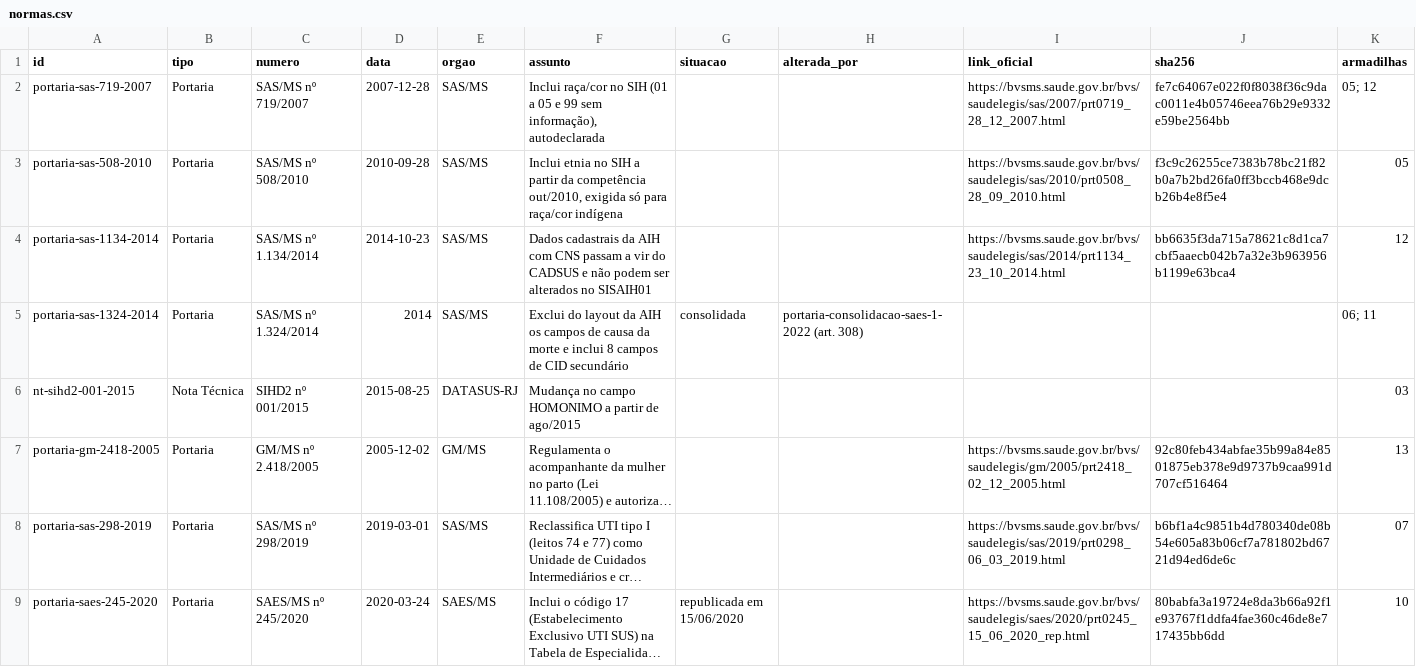
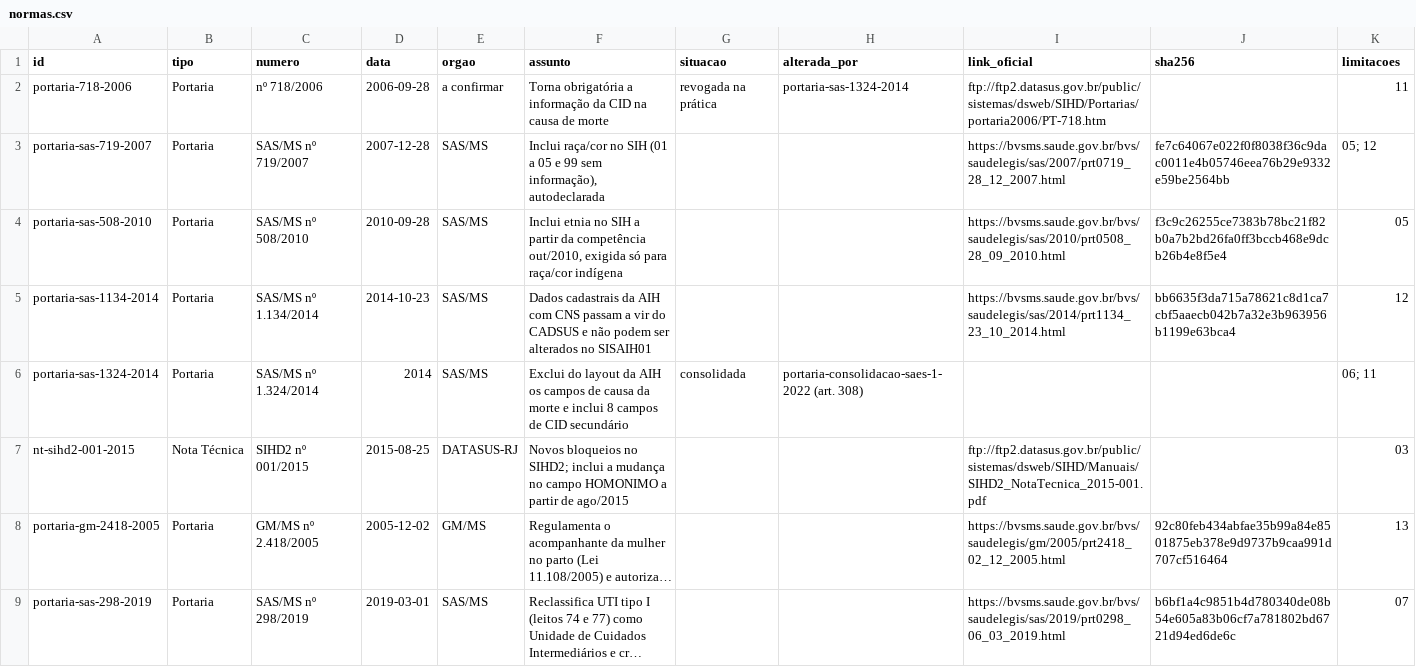
Before and after one commit to marcelaqs/sih-sus-analises, a CSV file: normas/normas.csv, drawn as a sheet; only a part is shown; the shorter side is filled out with more unchanged rows; long unchanged cells end in …; addresses are those after the commit; the diff names each change by its address in the sheet, - before the commit and + after, or states it on an @@ line.

```diff
--- a/normas/normas.csv
+++ b/normas/normas.csv
-K1: armadilhas
+K1: limitacoes
+row 2: portaria-718-2006 | Portaria | nº 718/2006 | 2006-09-28 | a confirmar | Torna obrigatória a informação da CID na causa de morte | revogada na prática | portaria-sas-1324-2014 | ftp://ftp2.datasus.gov.br/public/sistemas/dsweb/SIHD/Portarias/portaria2006/PT-718.htm |  | 11
-F7 (assunto): Mudança no campo…
+F7 (assunto): Novos bloqueios no SIHD2; inclui a mudança no campo…
-I7 (link_oficial): (empty)
+I7 (link_oficial): ftp://ftp2.datasus.gov.br/public/sistemas/dsweb/SIHD/Manuais/SIHD2_NotaTecnica_2015-001.pdf
```
Also changed, not shown: 18 other files.
